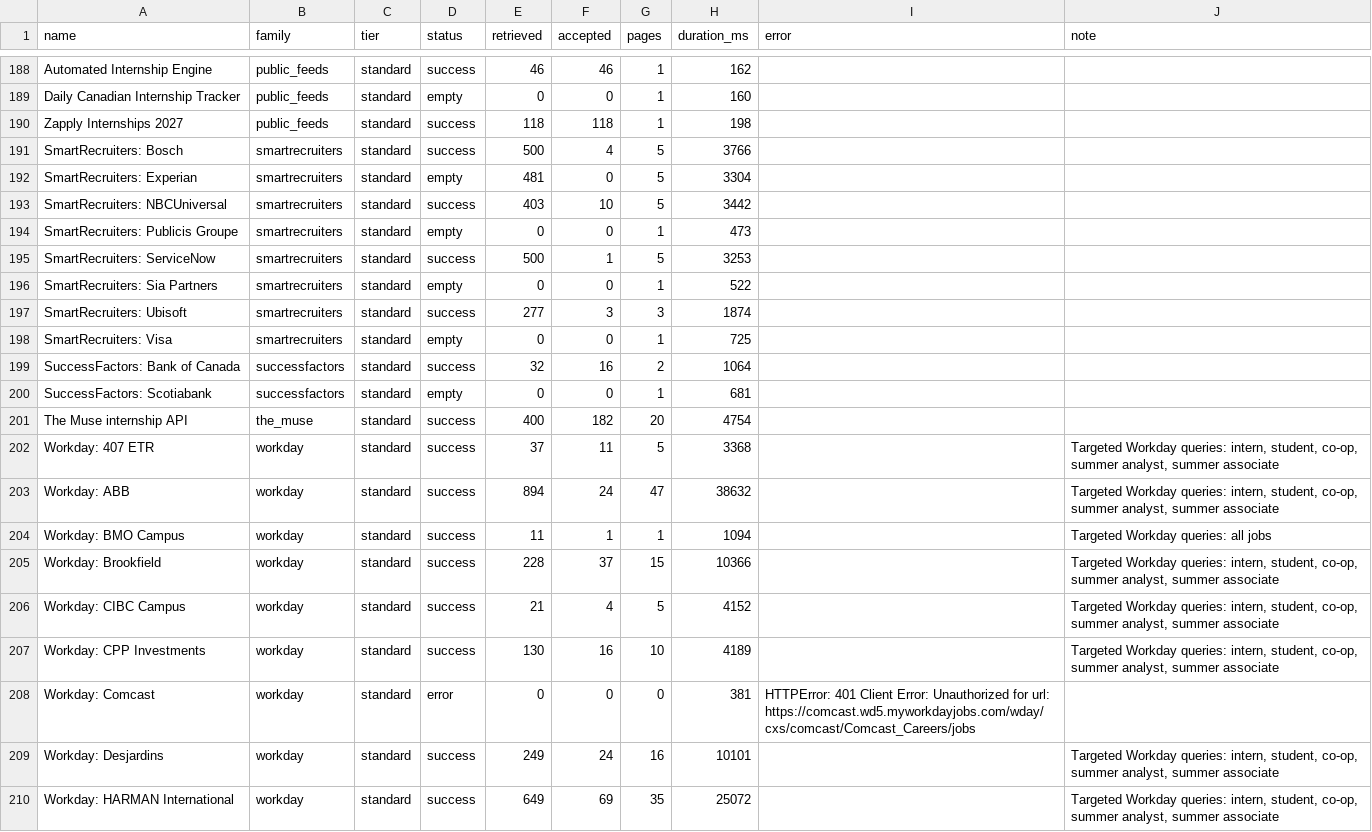
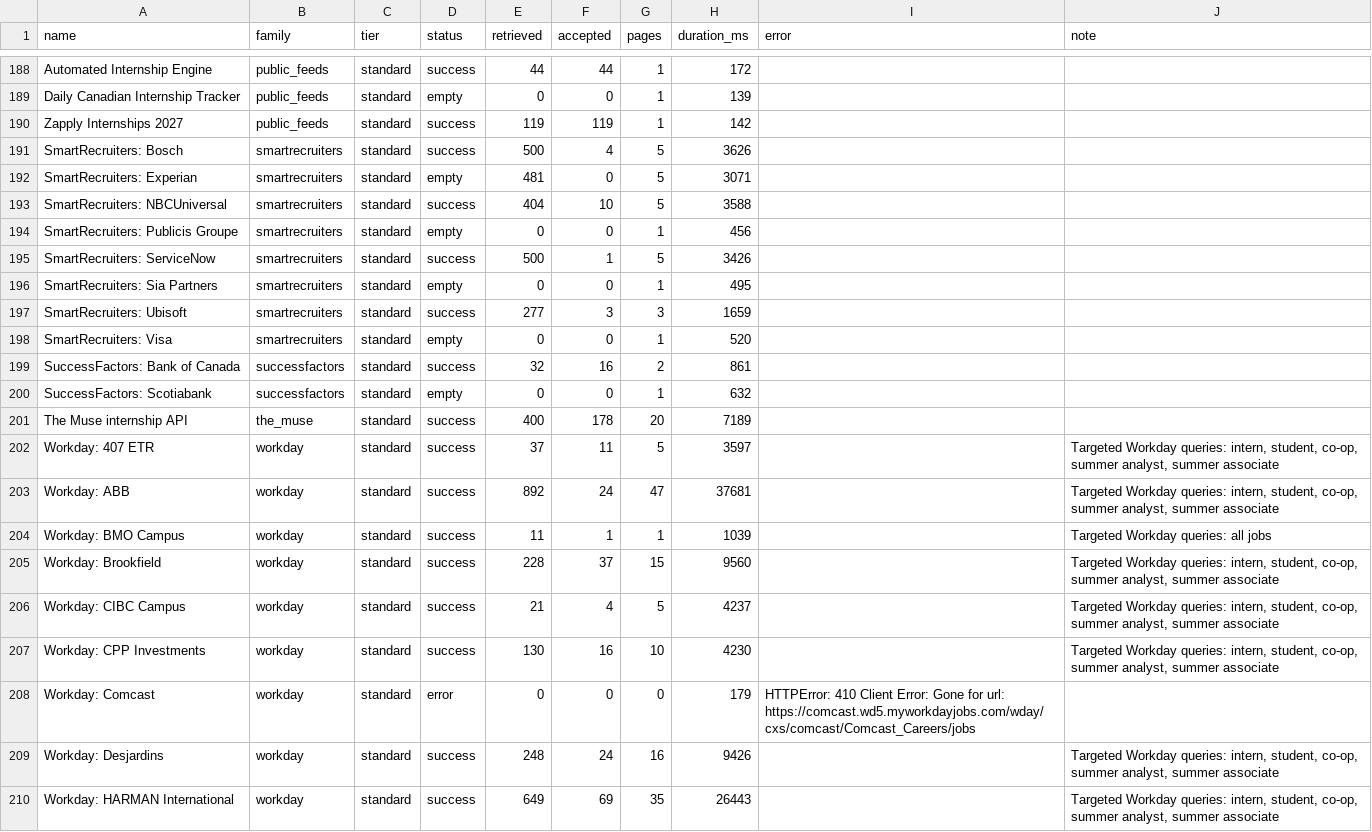
Before and after one commit to jasondu7297/katherine-job-board, a CSV file: data/source_coverage.csv, drawn as a sheet; only a part is shown, gaps mark what is left out; the diff covers the shown part only; the diff names each change by its address in the sheet, - before the commit and + after, or states it on an @@ line.

```diff
--- a/data/source_coverage.csv
+++ b/data/source_coverage.csv
-E188 (retrieved): 46
+E188 (retrieved): 44
-F188 (accepted): 46
+F188 (accepted): 44
-H188 (duration_ms): 162
+H188 (duration_ms): 172
-H189 (duration_ms): 160
+H189 (duration_ms): 139
-E190 (retrieved): 118
+E190 (retrieved): 119
-F190 (accepted): 118
+F190 (accepted): 119
-H190 (duration_ms): 198
+H190 (duration_ms): 142
-H191 (duration_ms): 3766
+H191 (duration_ms): 3626
-H192 (duration_ms): 3304
+H192 (duration_ms): 3071
-E193 (retrieved): 403
+E193 (retrieved): 404
-H193 (duration_ms): 3442
+H193 (duration_ms): 3588
-H194 (duration_ms): 473
+H194 (duration_ms): 456
-H195 (duration_ms): 3253
+H195 (duration_ms): 3426
-H196 (duration_ms): 522
+H196 (duration_ms): 495
-H197 (duration_ms): 1874
+H197 (duration_ms): 1659
-H198 (duration_ms): 725
+H198 (duration_ms): 520
-H199 (duration_ms): 1064
+H199 (duration_ms): 861
-H200 (duration_ms): 681
+H200 (duration_ms): 632
-F201 (accepted): 182
+F201 (accepted): 178
-H201 (duration_ms): 4754
+H201 (duration_ms): 7189
-H202 (duration_ms): 3368
+H202 (duration_ms): 3597
-E203 (retrieved): 894
+E203 (retrieved): 892
-H203 (duration_ms): 38632
+H203 (duration_ms): 37681
-H204 (duration_ms): 1094
+H204 (duration_ms): 1039
-H205 (duration_ms): 10366
+H205 (duration_ms): 9560
-H206 (duration_ms): 4152
+H206 (duration_ms): 4237
-H207 (duration_ms): 4189
+H207 (duration_ms): 4230
-H208 (duration_ms): 381
+H208 (duration_ms): 179
-I208 (error): HTTPError: 401 Client Error: Unauthorized for url:…
+I208 (error): HTTPError: 410 Client Error: Gone for url:…
-E209 (retrieved): 249
+E209 (retrieved): 248
-H209 (duration_ms): 10101
+H209 (duration_ms): 9426
-H210 (duration_ms): 25072
+H210 (duration_ms): 26443
```
Also changed, not shown: 162 edited cells elsewhere in this file, 6 other files.
